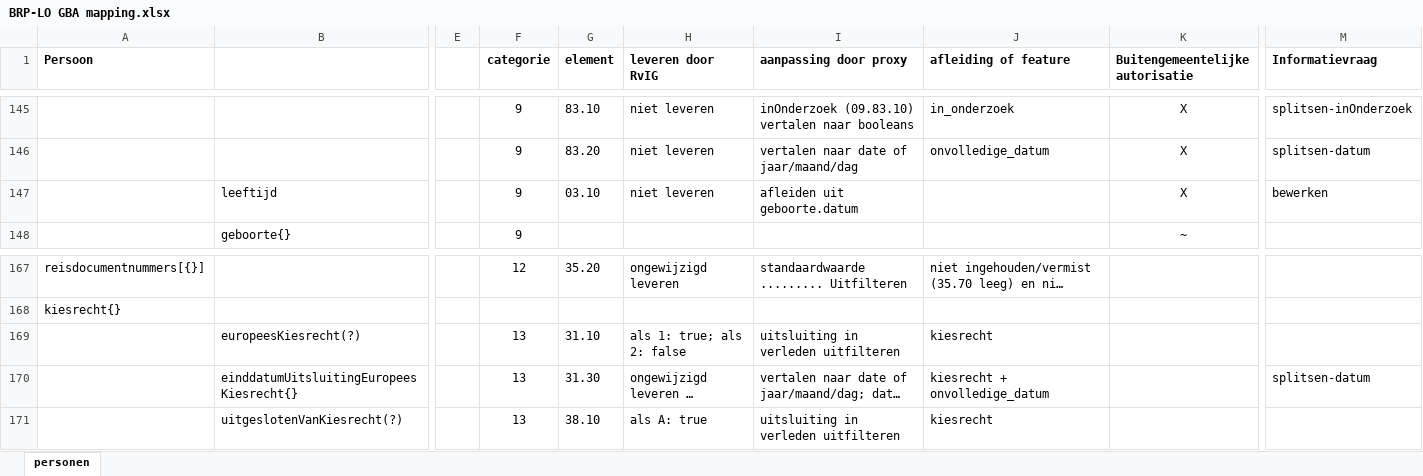
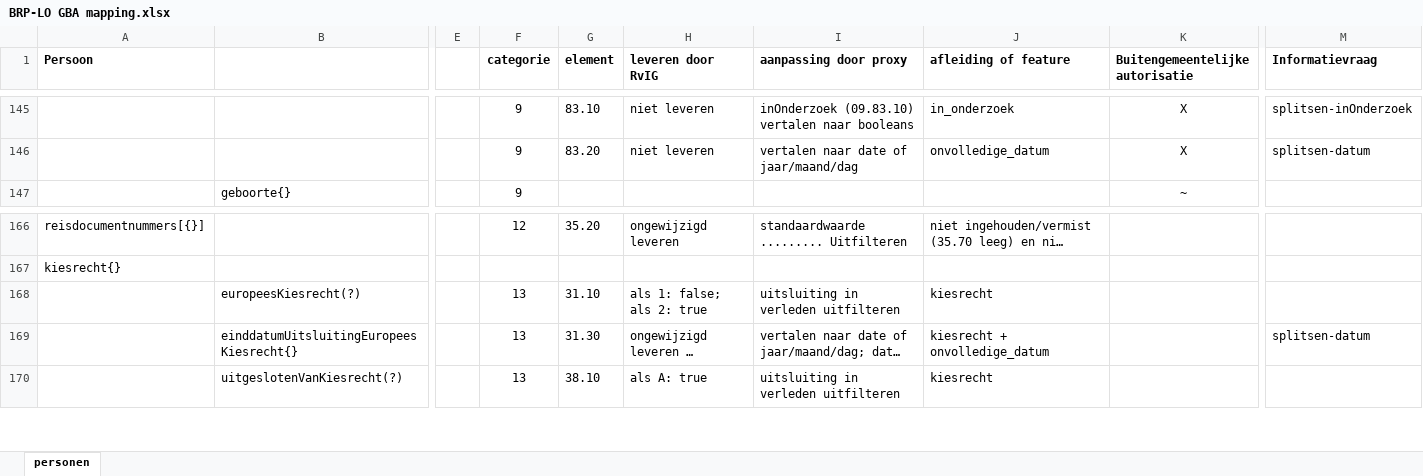
Before and after one commit to BRP-API/Haal-Centraal-BRP-bevragen, an Excel workbook: docs/BRP-LO GBA mapping.xlsx, sheet personen, drawn as a sheet; only a part is shown, gaps mark what is left out; long unchanged cells end in …; values as stored, in another font and other column widths than the file's, no borders; removed rows and columns are numbered as before the commit, all else as after; rows hold the shown columns only; the diff names each change by its address in the sheet, - before the commit and + after, or states it on an @@ line.

Commit message:
aanpassen mapping sheet
- correctie Europees kiesrecht vertaling vanuit LO GBA waarde
- verwijderen leeftijd bij kind

```diff
--- a/docs/BRP-LO GBA mapping.xlsx (sheet personen)
+++ b/docs/BRP-LO GBA mapping.xlsx (sheet personen)
-row 147:  | leeftijd |  | 9 | 03.10 | niet leveren | afleiden uit geboorte.datum |  | X | bewerken
-H168 (leveren door RvIG): als 1: true; als 2: false
+H168 (leveren door RvIG): als 1: false; als 2: true
```
